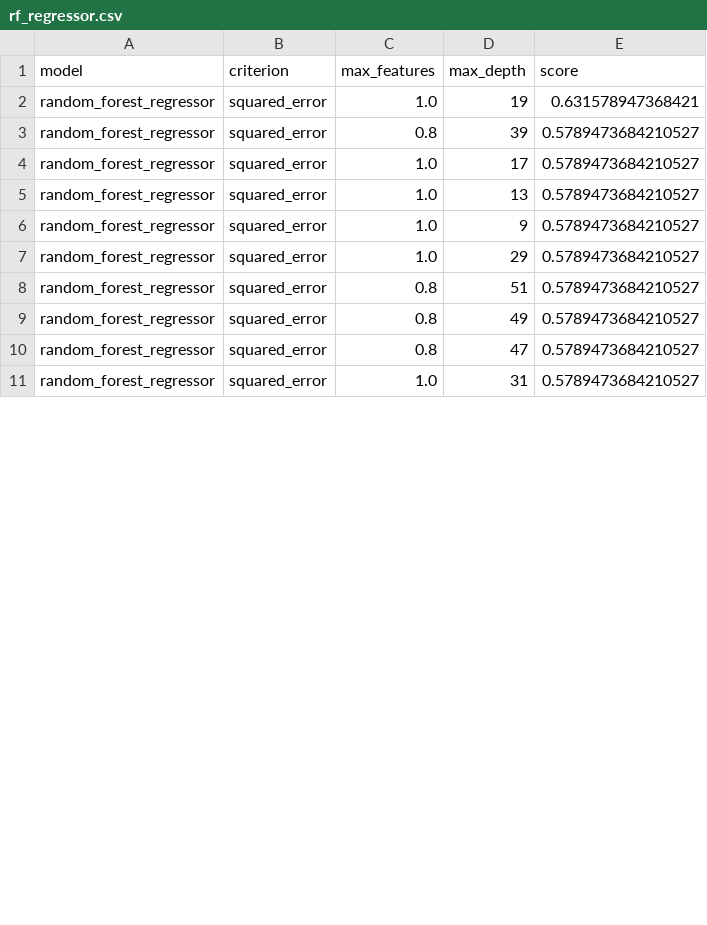
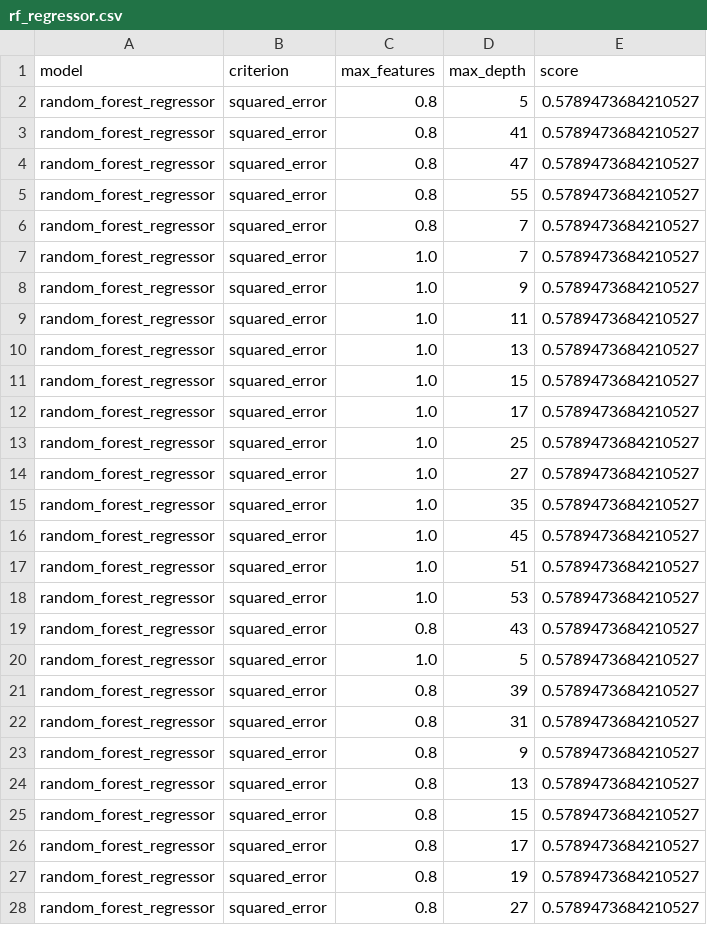
Before and after one commit to ollyjc99/f1-analytics, a CSV file: parameters/rf_regressor.csv, drawn as a sheet; only a part is shown; the diff covers the shown part only.

```diff
--- a/parameters/rf_regressor.csv
+++ b/parameters/rf_regressor.csv
@@ -1,11 +1,28 @@
 model,criterion,max_features,max_depth,score
-random_forest_regressor,squared_error,1.0,19,0.631578947368421
+random_forest_regressor,squared_error,0.8,5,0.5789473684210527
+random_forest_regressor,squared_error,0.8,41,0.5789473684210527
+random_forest_regressor,squared_error,0.8,47,0.5789473684210527
+random_forest_regressor,squared_error,0.8,55,0.5789473684210527
+random_forest_regressor,squared_error,0.8,7,0.5789473684210527
+random_forest_regressor,squared_error,1.0,7,0.5789473684210527
+random_forest_regressor,squared_error,1.0,9,0.5789473684210527
+random_forest_regressor,squared_error,1.0,11,0.5789473684210527
+random_forest_regressor,squared_error,1.0,13,0.5789473684210527
+random_forest_regressor,squared_error,1.0,15,0.5789473684210527
+random_forest_regressor,squared_error,1.0,17,0.5789473684210527
+random_forest_regressor,squared_error,1.0,25,0.5789473684210527
+random_forest_regressor,squared_error,1.0,27,0.5789473684210527
+random_forest_regressor,squared_error,1.0,35,0.5789473684210527
+random_forest_regressor,squared_error,1.0,45,0.5789473684210527
+random_forest_regressor,squared_error,1.0,51,0.5789473684210527
+random_forest_regressor,squared_error,1.0,53,0.5789473684210527
+random_forest_regressor,squared_error,0.8,43,0.5789473684210527
+random_forest_regressor,squared_error,1.0,5,0.5789473684210527
 random_forest_regressor,squared_error,0.8,39,0.5789473684210527
-random_forest_regressor,squared_error,1.0,17,0.5789473684210527
-random_forest_regressor,squared_error,1.0,13,0.5789473684210527
-random_forest_regressor,squared_error,1.0,9,0.5789473684210527
-random_forest_regressor,squared_error,1.0,29,0.5789473684210527
-random_forest_regressor,squared_error,0.8,51,0.5789473684210527
-random_forest_regressor,squared_error,0.8,49,0.5789473684210527
-random_forest_regressor,squared_error,0.8,47,0.5789473684210527
-random_forest_regressor,squared_error,1.0,31,0.5789473684210527
+random_forest_regressor,squared_error,0.8,31,0.5789473684210527
+random_forest_regressor,squared_error,0.8,9,0.5789473684210527
+random_forest_regressor,squared_error,0.8,13,0.5789473684210527
+random_forest_regressor,squared_error,0.8,15,0.5789473684210527
+random_forest_regressor,squared_error,0.8,17,0.5789473684210527
+random_forest_regressor,squared_error,0.8,19,0.5789473684210527
+random_forest_regressor,squared_error,0.8,27,0.5789473684210527
```
Also changed, not shown: 2 added rows, 4 removed rows, 1 moved row and 23 edited cells elsewhere in this file, 2 other files.
